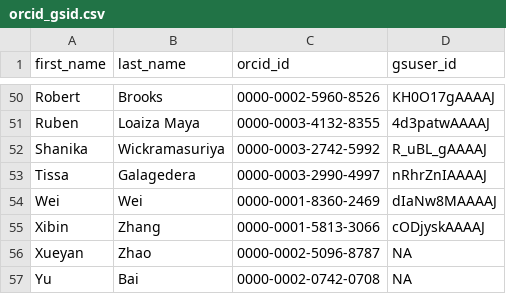
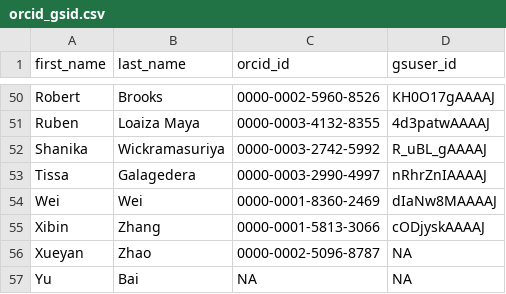
Before and after one commit to numbats/achievement-scraper, a CSV file: data-raw/orcid_gsid.csv, drawn as a sheet; only a part is shown, gaps mark what is left out.

Commit message:
updated data raw file
By replacing NA with the wrong orcid id

```diff
--- a/data-raw/orcid_gsid.csv
+++ b/data-raw/orcid_gsid.csv
@@ -56,2 +56,2 @@ Xibin,Zhang,0000-0001-5813-3066,cODjyskAAAAJ
 Xueyan,Zhao,0000-0002-5096-8787,NA
-Yu,Bai,0000-0002-0742-0708,NA
+Yu,Bai,NA,NA
```
